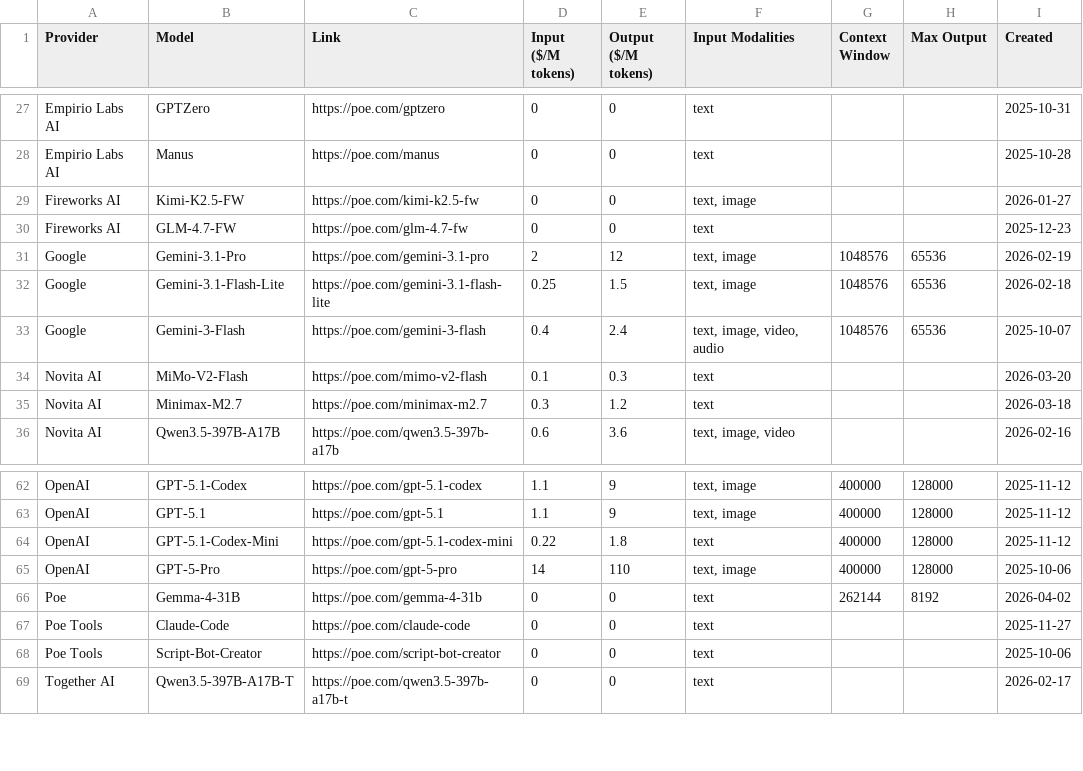
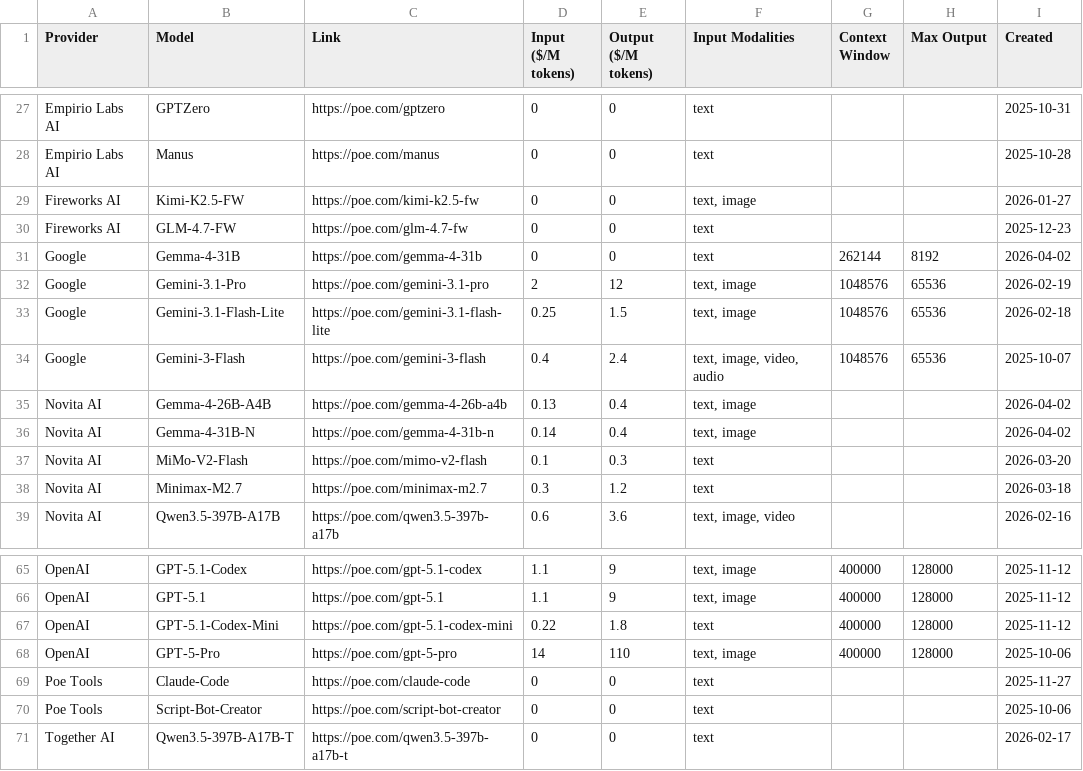
Before and after one commit to hezhizhen/tables-in-markdown, a CSV file: data/poe.csv, drawn as a sheet; only a part is shown, gaps mark what is left out; removed rows and columns are numbered as before the commit, all else as after; the diff names each change by its address in the sheet, - before the commit and + after, or states it on an @@ line.

```diff
--- a/data/poe.csv
+++ b/data/poe.csv
+row 31: Google | Gemma-4-31B | https://poe.com/gemma-4-31b | 0 | 0 | text | 262144 | 8192 | 2026-04-02
+row 35: Novita AI | Gemma-4-26B-A4B | https://poe.com/gemma-4-26b-a4b | 0.13 | 0.4 | text, image |  |  | 2026-04-02
+row 36: Novita AI | Gemma-4-31B-N | https://poe.com/gemma-4-31b-n | 0.14 | 0.4 | text, image |  |  | 2026-04-02
-row 66: Poe | Gemma-4-31B | https://poe.com/gemma-4-31b | 0 | 0 | text | 262144 | 8192 | 2026-04-02
```
